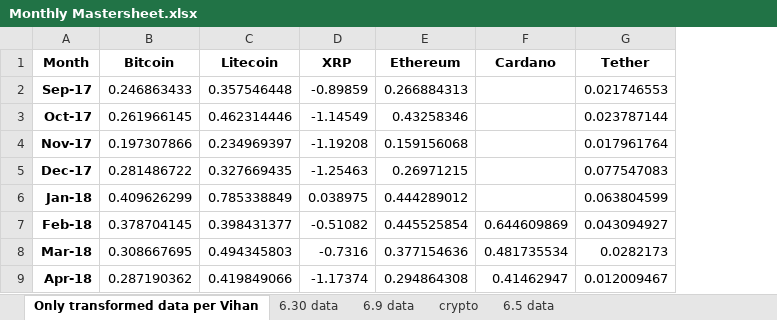
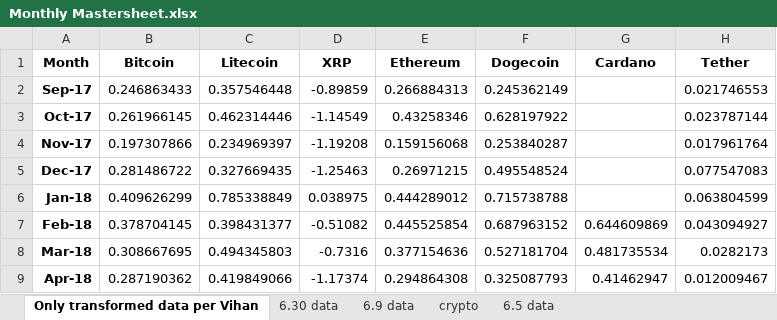
Before and after one commit to tianyishen701/CryptoMacroecon-Prediction-CSUREMM, an Excel workbook: data/Monthly Mastersheet.xlsx, sheet Only transformed data per Vihan, drawn as a sheet; only a part is shown; values as stored, in another font and other column widths than the file's, no borders; charts and pictures not drawn; the diff names each change by its address in the sheet, - before the commit and + after, or states it on an @@ line.

Commit message:
sheet w doge

```diff
--- a/data/Monthly Mastersheet.xlsx (sheet Only transformed data per Vihan)
+++ b/data/Monthly Mastersheet.xlsx (sheet Only transformed data per Vihan)
+column F (Dogecoin), rows 2-9: 0.245362149 | 0.628197922 | 0.253840287 | 0.495548524 | 0.715738788 | 0.687963152 | 0.527181704 | 0.325087793
```
Also changed, not shown: sheet 6.30 data.
